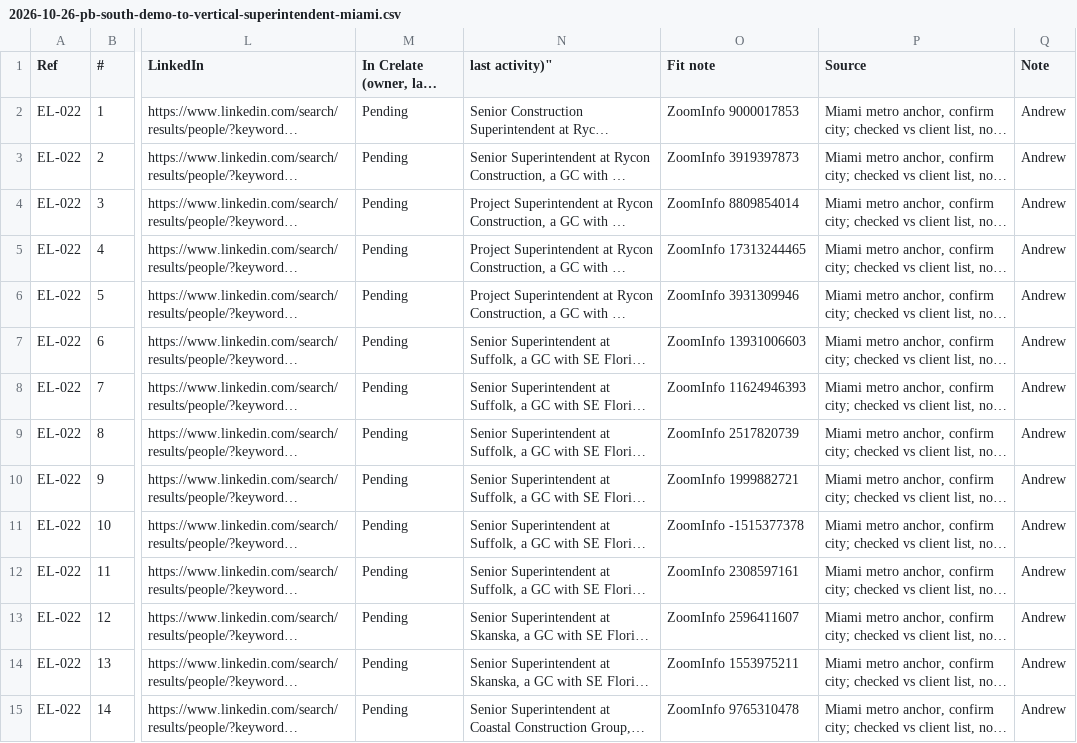
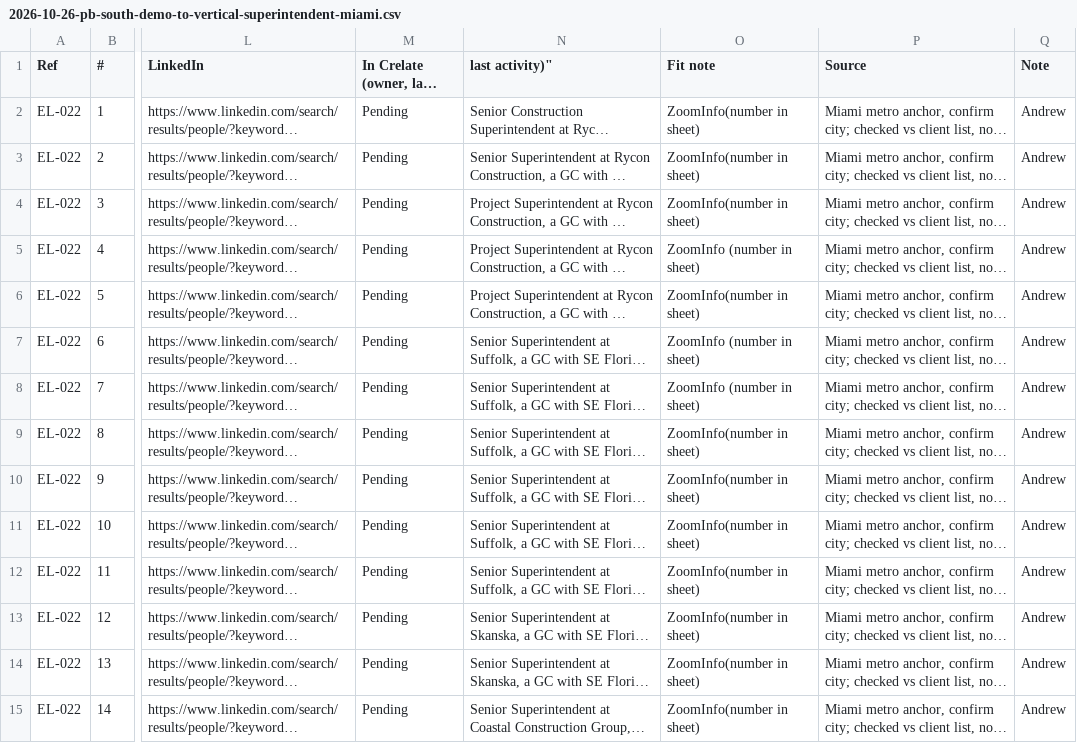
Before and after one commit to EdenExec/Agent-Builder, a CSV file: projects/leads/sheets/2026-10-26-pb-south-demo-to-vertical-superintendent-miami.csv, drawn as a sheet; only a part is shown, gaps mark what is left out; long unchanged cells end in …; the diff covers the shown part only; the diff names each change by its address in the sheet, - before the commit and + after, or states it on an @@ line.

```diff
--- a/projects/leads/sheets/2026-10-26-pb-south-demo-to-vertical-superintendent-miami.csv
+++ b/projects/leads/sheets/2026-10-26-pb-south-demo-to-vertical-superintendent-miami.csv
-O2 (Fit note): ZoomInfo 9000017853
+O2 (Fit note): ZoomInfo(number in sheet)
-O3 (Fit note): ZoomInfo 3919397873
+O3 (Fit note): ZoomInfo(number in sheet)
-O4 (Fit note): ZoomInfo 8809854014
+O4 (Fit note): ZoomInfo(number in sheet)
-O5 (Fit note): ZoomInfo 17313244465
+O5 (Fit note): ZoomInfo (number in sheet)
-O6 (Fit note): ZoomInfo 3931309946
+O6 (Fit note): ZoomInfo(number in sheet)
-O7 (Fit note): ZoomInfo 13931006603
+O7 (Fit note): ZoomInfo (number in sheet)
-O8 (Fit note): ZoomInfo 11624946393
+O8 (Fit note): ZoomInfo (number in sheet)
-O9 (Fit note): ZoomInfo 2517820739
+O9 (Fit note): ZoomInfo(number in sheet)
-O10 (Fit note): ZoomInfo 1999882721
+O10 (Fit note): ZoomInfo(number in sheet)
-O11 (Fit note): ZoomInfo -1515377378
+O11 (Fit note): ZoomInfo(number in sheet)
-O12 (Fit note): ZoomInfo 2308597161
+O12 (Fit note): ZoomInfo(number in sheet)
-O13 (Fit note): ZoomInfo 2596411607
+O13 (Fit note): ZoomInfo(number in sheet)
-O14 (Fit note): ZoomInfo 1553975211
+O14 (Fit note): ZoomInfo(number in sheet)
-O15 (Fit note): ZoomInfo 9765310478
+O15 (Fit note): ZoomInfo(number in sheet)
```
Also changed, not shown: 80 edited cells elsewhere in this file, 4 other files.
